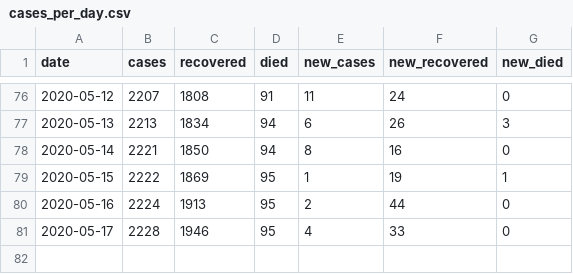
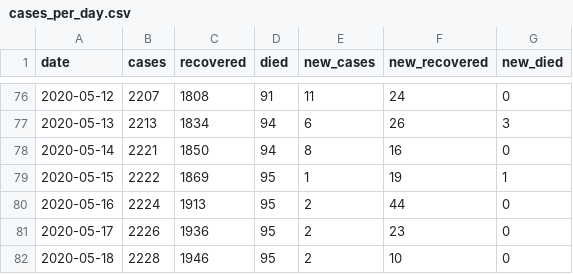
Before and after one commit to tonivrbic/covid-19-croatia, a CSV file: generated/cases_per_day.csv, drawn as a sheet; only a part is shown, gaps mark what is left out.

```diff
--- a/generated/cases_per_day.csv
+++ b/generated/cases_per_day.csv
@@ -80,2 +80,3 @@ date,cases,recovered,died,new_cases,new_recovered,new_died
 2020-05-16,2224,1913,95,2,44,0
-2020-05-17,2228,1946,95,4,33,0
+2020-05-17,2226,1936,95,2,23,0
+2020-05-18,2228,1946,95,2,10,0
```
Also changed, not shown: covid_hr.csv, 1 other file.
